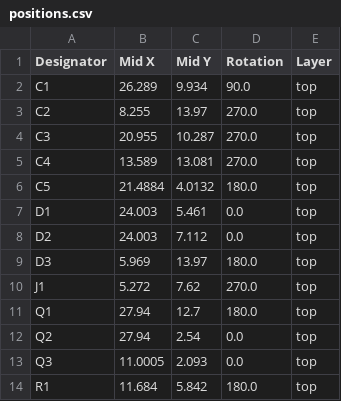
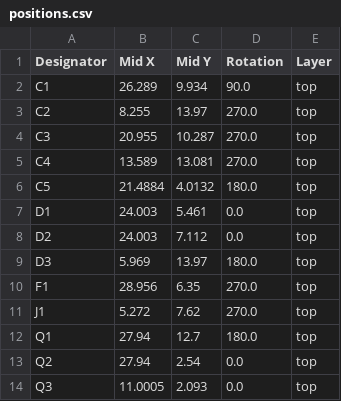
Before and after one commit to 21km43/WCH-LinkE-Mini, a CSV file: production/positions.csv, drawn as a sheet; only a part is shown; the shorter side is filled out with more unchanged rows; the diff names each change by its address in the sheet, - before the commit and + after, or states it on an @@ line.

```diff
--- a/production/positions.csv
+++ b/production/positions.csv
+row 10: F1 | 28.956 | 6.35 | 270.0 | top
```
Also changed, not shown: production/bom.csv, production/designators.csv, 8 other files.
